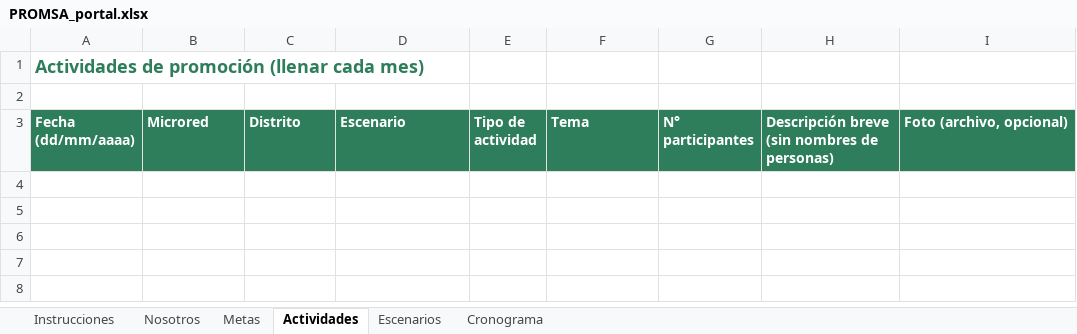
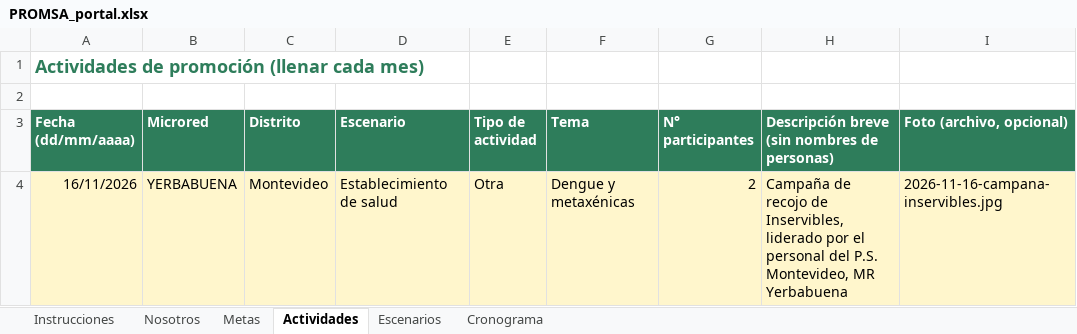
Before and after one commit to epiredchachapoyas/sivisa-red, an Excel workbook: promsa/datos/PROMSA_portal.xlsx, sheet Actividades, drawn as a sheet; values as stored, in another font and other column widths than the file's, no borders; the diff names each change by its address in the sheet, - before the commit and + after, or states it on an @@ line.

Commit message:
PROMSA: actualización del equipo.

```diff
--- a/promsa/datos/PROMSA_portal.xlsx (sheet Actividades)
+++ b/promsa/datos/PROMSA_portal.xlsx (sheet Actividades)
+row 4: 16/11/2026 | YERBABUENA | Montevideo | Establecimiento de salud | Otra | Dengue y metaxénicas | 2 | Campaña de recojo de Inservibles, liderado por el personal del P.S. Montevideo, MR Yerbabuena | 2026-11-16-campana-inservibles.jpg
```
Also changed, not shown: sheet Nosotros, 1 other file.
